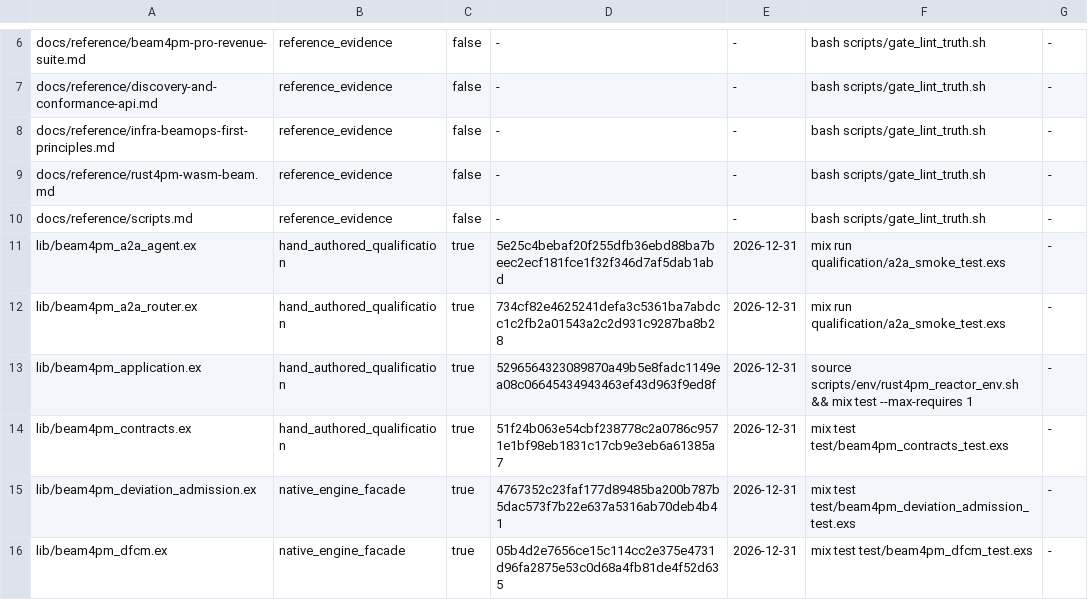
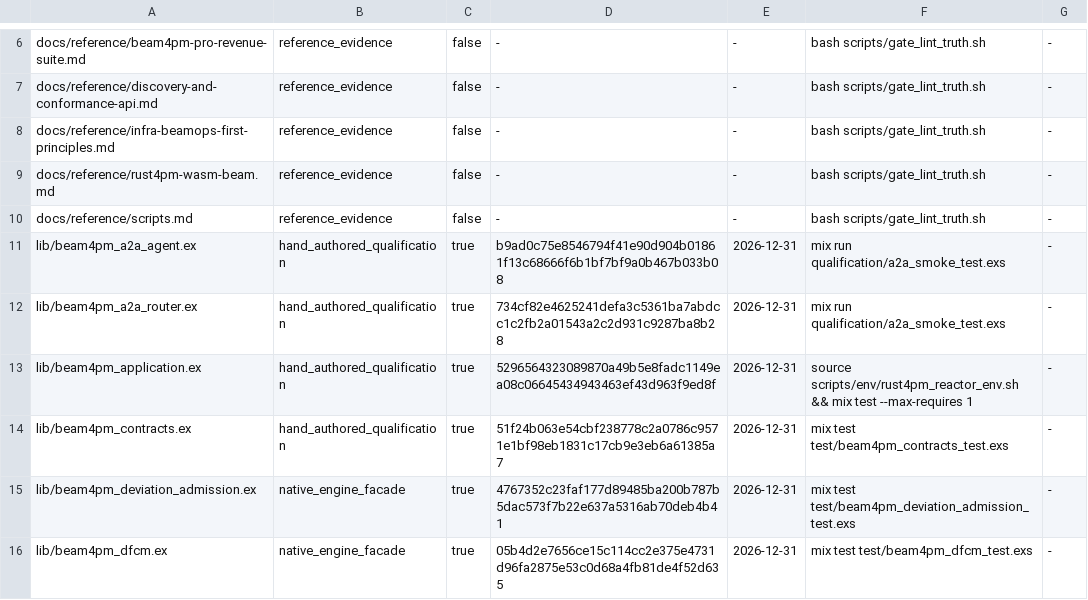
Before and after one commit to seanchatmangpt/beam4pm, a TSV file: schema/beam4pm_hand_authored_source.tsv, drawn as a sheet; only a part is shown, gaps mark what is left out.

```diff
--- a/schema/beam4pm_hand_authored_source.tsv
+++ b/schema/beam4pm_hand_authored_source.tsv
@@ -10,3 +10,3 @@ docs/reference/rust4pm-wasm-beam.md	reference_evidence	false	-	-	bash scripts/ga
 docs/reference/scripts.md	reference_evidence	false	-	-	bash scripts/gate_lint_truth.sh	-
-lib/beam4pm_a2a_agent.ex	hand_authored_qualification	true	5e25c4bebaf20f255dfb36ebd88ba7beec2ecf181fce1f32f346d7af5dab1abd	2026-12-31	mix run qualification/a2a_smoke_test.exs	-
+lib/beam4pm_a2a_agent.ex	hand_authored_qualification	true	b9ad0c75e8546794f41e90d904b01861f13c68666f6b1bf7bf9a0b467b033b08	2026-12-31	mix run qualification/a2a_smoke_test.exs	-
 lib/beam4pm_a2a_router.ex	hand_authored_qualification	true	734cf82e4625241defa3c5361ba7abdcc1c2fb2a01543a2c2d931c9287ba8b28	2026-12-31	mix run qualification/a2a_smoke_test.exs	-
```
Also changed, not shown: 1 other file.
